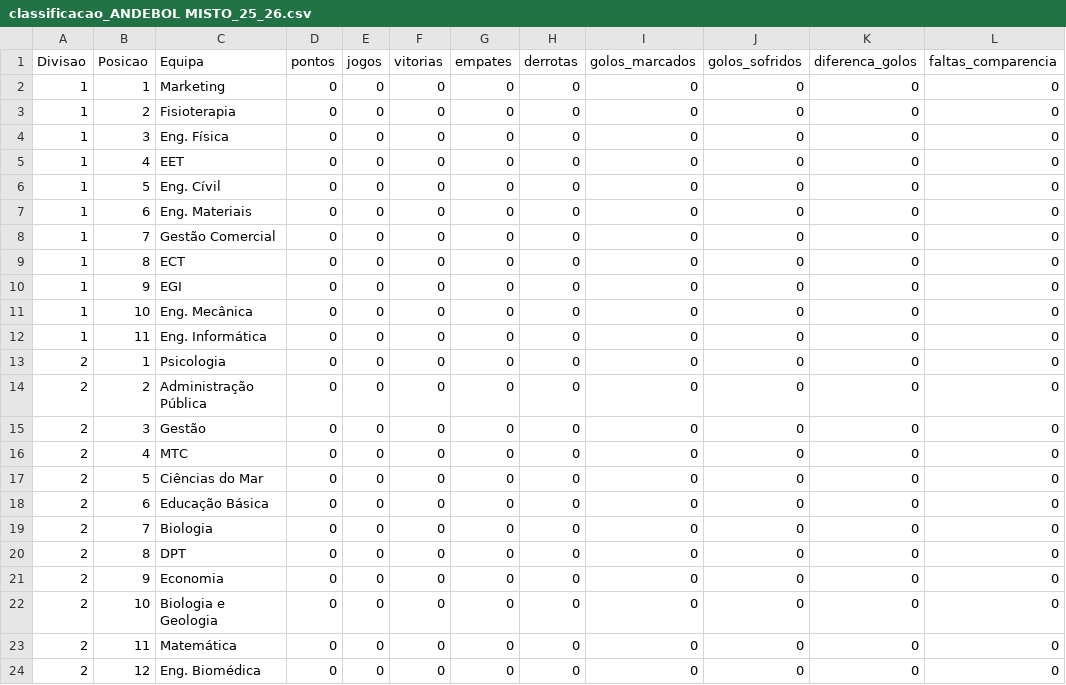
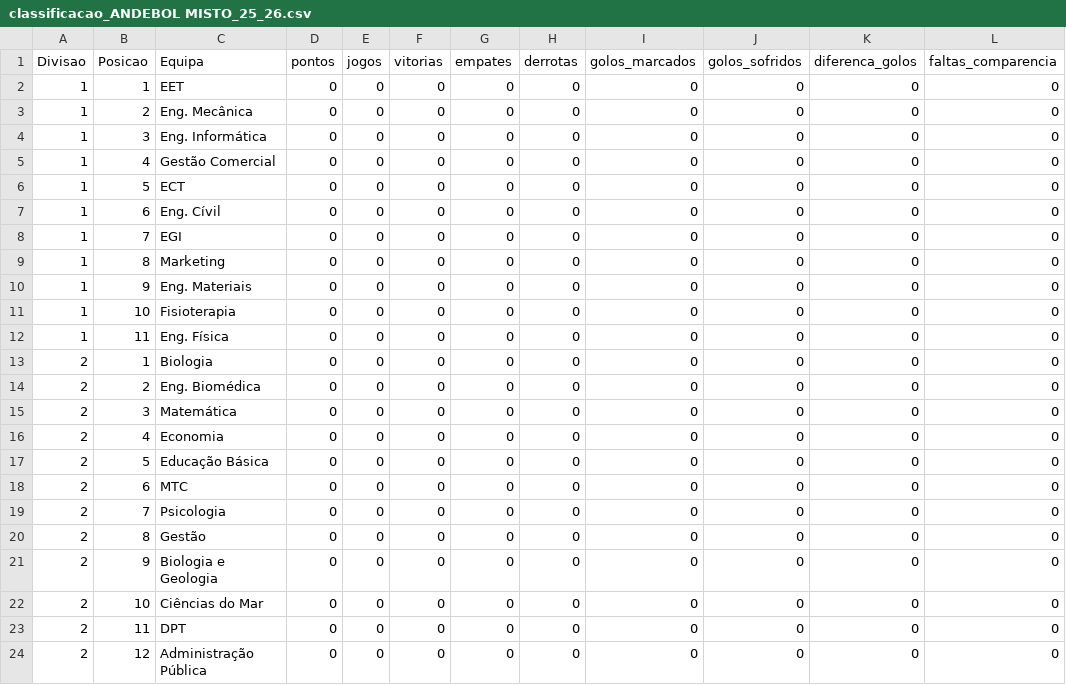
Before and after one commit to SlicF/mmr_ta-aua, a CSV file: elo_ratings/classificacao_ANDEBOL MISTO_25_26.csv, drawn as a sheet.

```diff
--- a/elo_ratings/classificacao_ANDEBOL MISTO_25_26.csv
+++ b/elo_ratings/classificacao_ANDEBOL MISTO_25_26.csv
@@ -1,24 +1,24 @@
 Divisao,Posicao,Equipa,pontos,jogos,vitorias,empates,derrotas,golos_marcados,golos_sofridos,diferenca_golos,faltas_comparencia
-1,1,Marketing,0,0,0,0,0,0,0,0,0
-1,2,Fisioterapia,0,0,0,0,0,0,0,0,0
-1,3,Eng. Física,0,0,0,0,0,0,0,0,0
-1,4,EET,0,0,0,0,0,0,0,0,0
-1,5,Eng. Cívil,0,0,0,0,0,0,0,0,0
-1,6,Eng. Materiais,0,0,0,0,0,0,0,0,0
-1,7,Gestão Comercial,0,0,0,0,0,0,0,0,0
-1,8,ECT,0,0,0,0,0,0,0,0,0
-1,9,EGI,0,0,0,0,0,0,0,0,0
-1,10,Eng. Mecânica,0,0,0,0,0,0,0,0,0
-1,11,Eng. Informática ,0,0,0,0,0,0,0,0,0
-2,1,Psicologia,0,0,0,0,0,0,0,0,0
-2,2,Administração Pública,0,0,0,0,0,0,0,0,0
-2,3,Gestão,0,0,0,0,0,0,0,0,0
-2,4,MTC,0,0,0,0,0,0,0,0,0
-2,5,Ciências do Mar,0,0,0,0,0,0,0,0,0
-2,6,Educação Básica,0,0,0,0,0,0,0,0,0
-2,7,Biologia,0,0,0,0,0,0,0,0,0
-2,8,DPT,0,0,0,0,0,0,0,0,0
-2,9,Economia,0,0,0,0,0,0,0,0,0
-2,10,Biologia e Geologia,0,0,0,0,0,0,0,0,0
-2,11,Matemática,0,0,0,0,0,0,0,0,0
-2,12,Eng. Biomédica,0,0,0,0,0,0,0,0,0
+1,1,EET,0,0,0,0,0,0,0,0,0
+1,2,Eng. Mecânica,0,0,0,0,0,0,0,0,0
+1,3,Eng. Informática ,0,0,0,0,0,0,0,0,0
+1,4,Gestão Comercial,0,0,0,0,0,0,0,0,0
+1,5,ECT,0,0,0,0,0,0,0,0,0
+1,6,Eng. Cívil,0,0,0,0,0,0,0,0,0
+1,7,EGI,0,0,0,0,0,0,0,0,0
+1,8,Marketing,0,0,0,0,0,0,0,0,0
+1,9,Eng. Materiais,0,0,0,0,0,0,0,0,0
+1,10,Fisioterapia,0,0,0,0,0,0,0,0,0
+1,11,Eng. Física,0,0,0,0,0,0,0,0,0
+2,1,Biologia,0,0,0,0,0,0,0,0,0
+2,2,Eng. Biomédica,0,0,0,0,0,0,0,0,0
+2,3,Matemática,0,0,0,0,0,0,0,0,0
+2,4,Economia,0,0,0,0,0,0,0,0,0
+2,5,Educação Básica,0,0,0,0,0,0,0,0,0
+2,6,MTC,0,0,0,0,0,0,0,0,0
+2,7,Psicologia,0,0,0,0,0,0,0,0,0
+2,8,Gestão,0,0,0,0,0,0,0,0,0
+2,9,Biologia e Geologia,0,0,0,0,0,0,0,0,0
+2,10,Ciências do Mar,0,0,0,0,0,0,0,0,0
+2,11,DPT,0,0,0,0,0,0,0,0,0
+2,12,Administração Pública,0,0,0,0,0,0,0,0,0
```
Also changed, not shown: elo_ratings/classificacao_BASQUETEBOL MASCULINO_25_26.csv, elo_ratings/classificacao_FUTEBOL DE 7 MASCULINO_25_26.csv, 3 other files.
